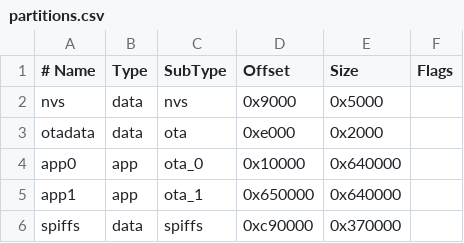
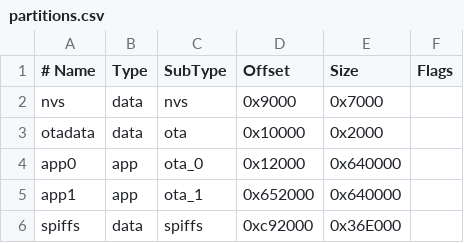
Before and after one commit to sparkfun/sfe-datalogger, a CSV file: sfeDataLoggerIoT/partitions.csv, drawn as a sheet.

Commit message:
increase nvs size

```diff
--- a/sfeDataLoggerIoT/partitions.csv
+++ b/sfeDataLoggerIoT/partitions.csv
@@ -1,6 +1,6 @@
 # Name,   Type, SubType, Offset,  Size, Flags
-nvs,      data, nvs,     0x9000,  0x5000,
-otadata,  data, ota,     0xe000,  0x2000,
-app0,     app,  ota_0,   0x10000, 0x640000,
-app1,     app,  ota_1,   0x650000,0x640000,
-spiffs,   data, spiffs,  0xc90000,0x370000,
+nvs,      data, nvs,     0x9000,  0x7000,
+otadata,  data, ota,     0x10000,  0x2000,
+app0,     app,  ota_0,   0x12000, 0x640000,
+app1,     app,  ota_1,   0x652000,0x640000,
+spiffs,   data, spiffs,  0xc92000,0x36E000
```
